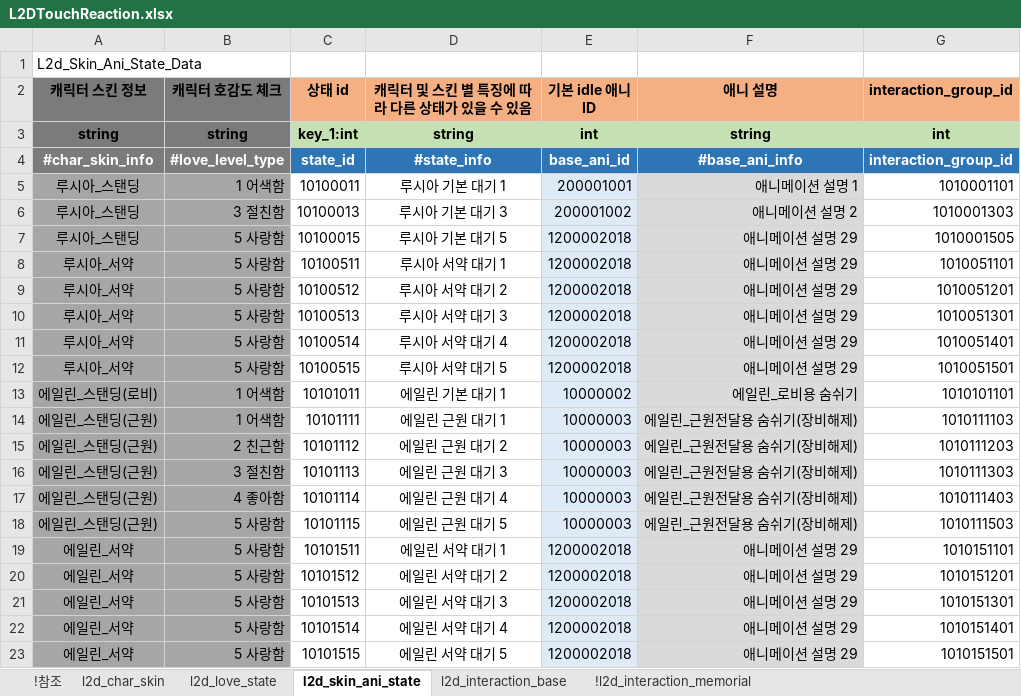
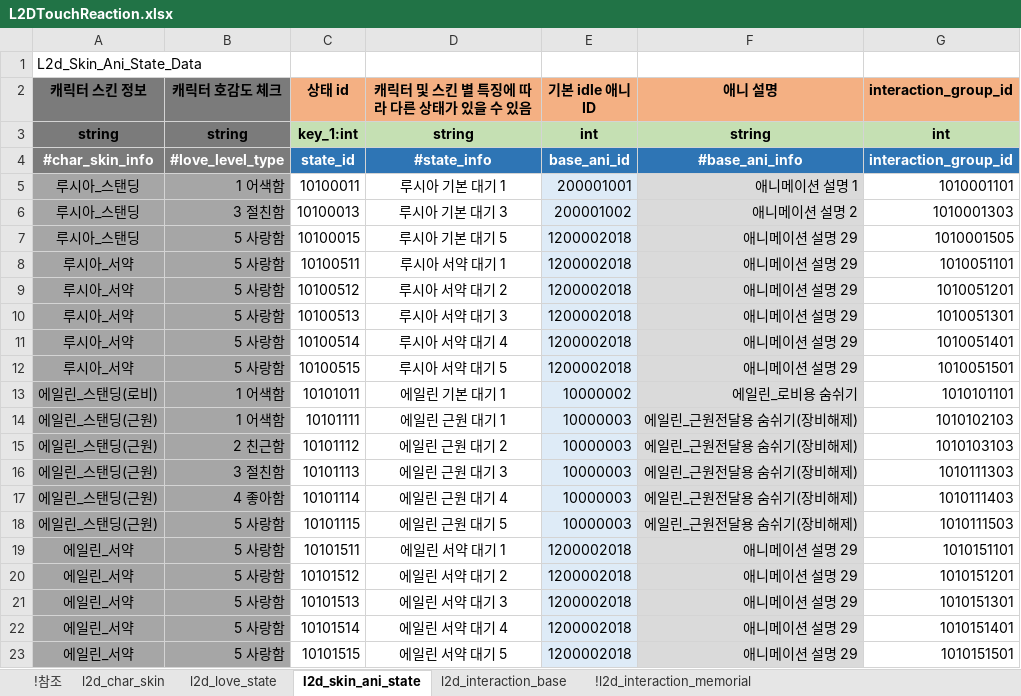
Before and after one commit to shanash/ZeroOne, an Excel workbook: Android/ExcelData/L2DTouchReaction.xlsx, sheet l2d_skin_ani_state, drawn as a sheet; values as stored, in another font and other column widths than the file's, no borders; the diff names each change by its address in the sheet, - before the commit and + after, or states it on an @@ line.

```diff
--- a/Android/ExcelData/L2DTouchReaction.xlsx (sheet l2d_skin_ani_state)
+++ b/Android/ExcelData/L2DTouchReaction.xlsx (sheet l2d_skin_ani_state)
-G14 (interaction_group_id): 1010111103
+G14 (interaction_group_id): 1010102103
-G15 (interaction_group_id): 1010111203
+G15 (interaction_group_id): 1010103103
```
Also changed, not shown: 11 other files.
